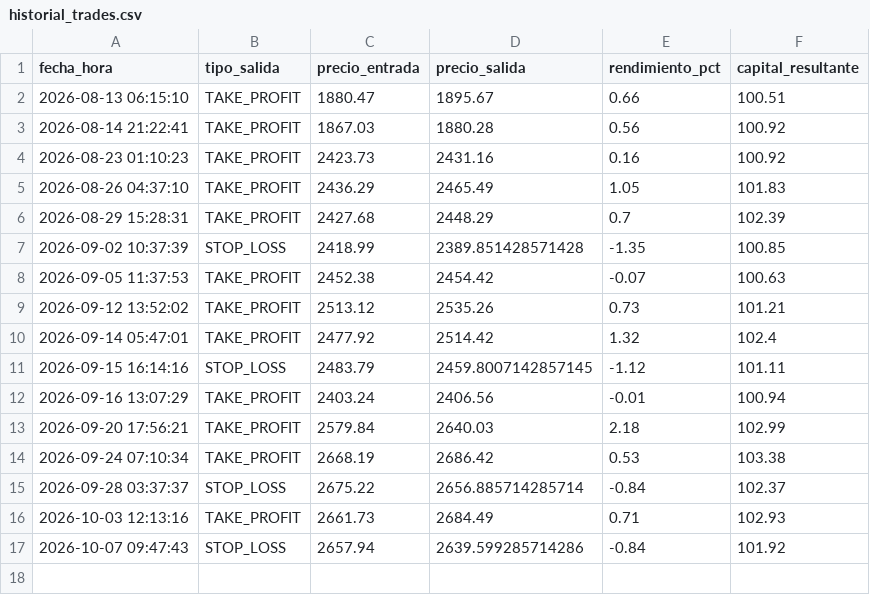
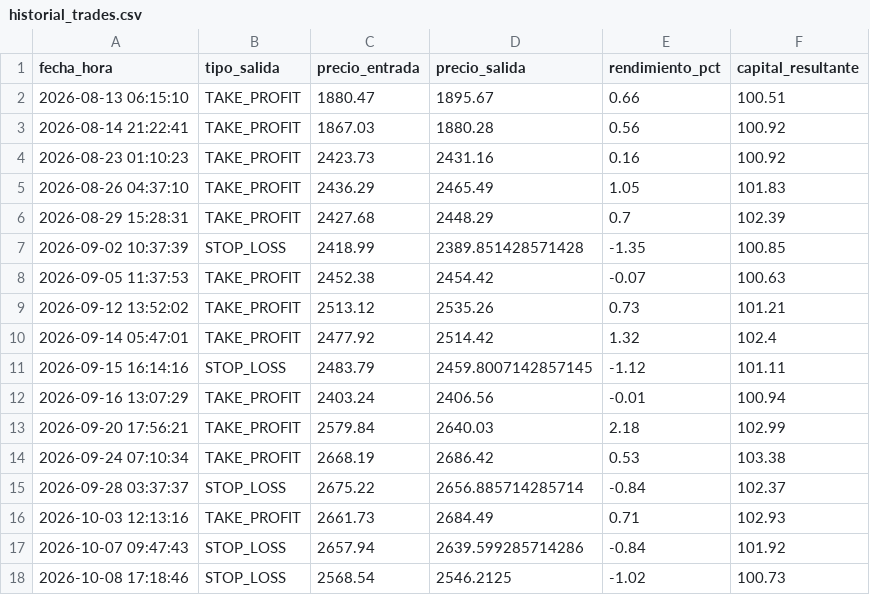
Before and after one commit to juampy1996/trading-bot-eth, a CSV file: historial_trades.csv, drawn as a sheet; the diff names each change by its address in the sheet, - before the commit and + after, or states it on an @@ line.

Commit message:
Auto-update estado e historial bot

```diff
--- a/historial_trades.csv
+++ b/historial_trades.csv
+row 18: 2026-10-08 17:18:46 | STOP_LOSS | 2568.54 | 2546.2125 | -1.02 | 100.73
```
Also changed, not shown: 1 other file.
